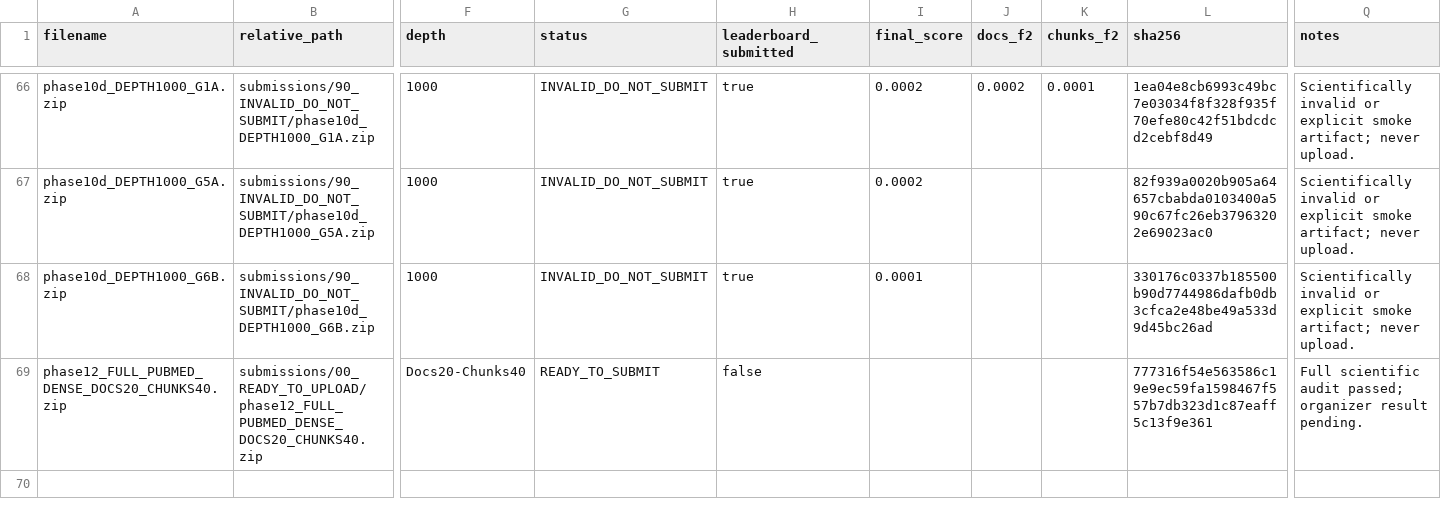
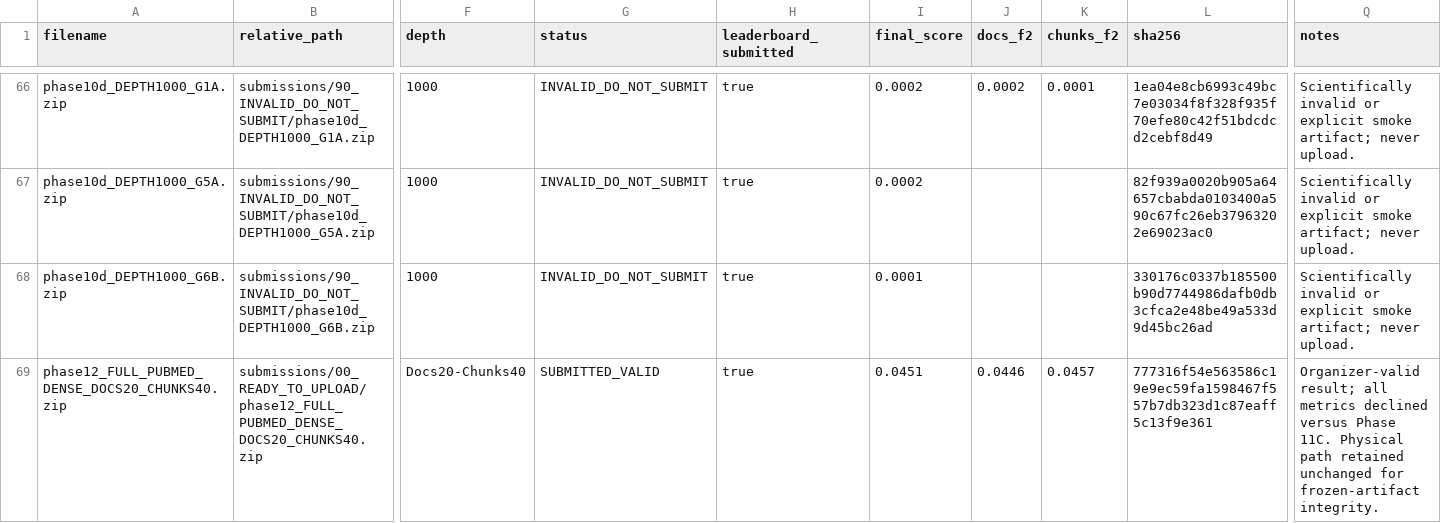
Before and after one commit to minhtb51107/vibiomir_retrieval, a CSV file: submissions/MANIFEST.csv, drawn as a sheet; only a part is shown, gaps mark what is left out; the diff names each change by its address in the sheet, - before the commit and + after, or states it on an @@ line.

```diff
--- a/submissions/MANIFEST.csv
+++ b/submissions/MANIFEST.csv
-G69 (status): READY_TO_SUBMIT
+G69 (status): SUBMITTED_VALID
-H69 (leaderboard_submitted): false
+H69 (leaderboard_submitted): true
-I69 (final_score): (empty)
+I69 (final_score): 0.0451
-J69 (docs_f2): (empty)
+J69 (docs_f2): 0.0446
-K69 (chunks_f2): (empty)
+K69 (chunks_f2): 0.0457
-Q69 (notes): Full scientific audit passed; organizer result pending.
+Q69 (notes): Organizer-valid result; all metrics declined versus Phase 11C. Physical path retained unchanged for frozen-artifact integrity.
```
Also changed, not shown: docs/leaderboard_history.csv, 13 other files.
